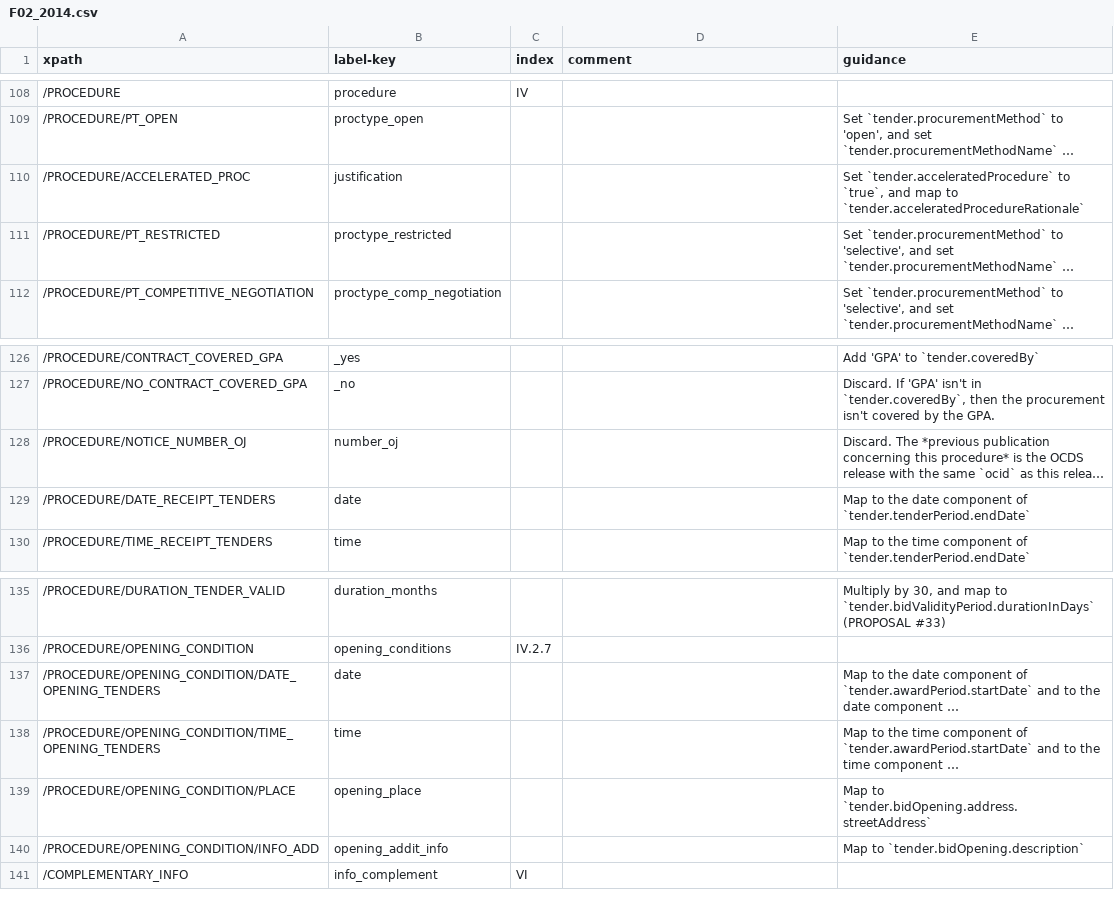
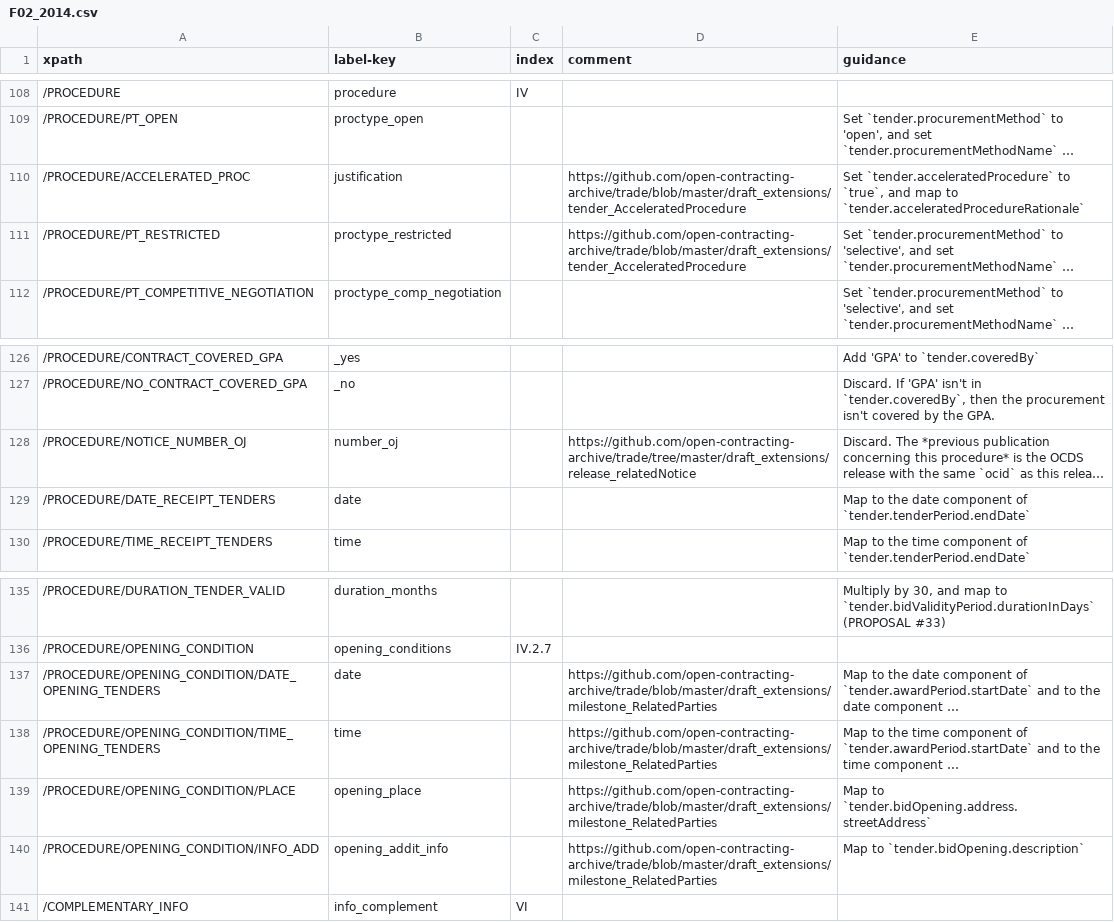
Before and after one commit to open-contracting/european-union-support, a CSV file: output/mapping/F02_2014.csv, drawn as a sheet; only a part is shown, gaps mark what is left out; long unchanged cells end in …; the diff names each change by its address in the sheet, - before the commit and + after, or states it on an @@ line.

Commit message:
Add old extension links to comment column

```diff
--- a/output/mapping/F02_2014.csv
+++ b/output/mapping/F02_2014.csv
-D110:D111 (comment): (empty)
+D110:D111 (comment): https://github.com/open-contracting-archive/trade/blob/master/draft_extensions/tender_AcceleratedProcedure
-D128 (comment): (empty)
+D128 (comment): https://github.com/open-contracting-archive/trade/tree/master/draft_extensions/release_relatedNotice
-D137:D140 (comment): (empty)
+D137:D140 (comment): https://github.com/open-contracting-archive/trade/blob/master/draft_extensions/milestone_RelatedParties
```
Also changed, not shown: output/mapping/F03_2014.csv, output/mapping/F05_2014.csv, 5 other files.
